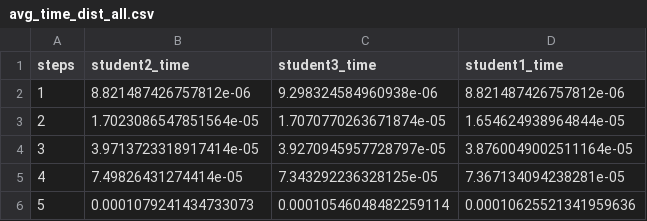
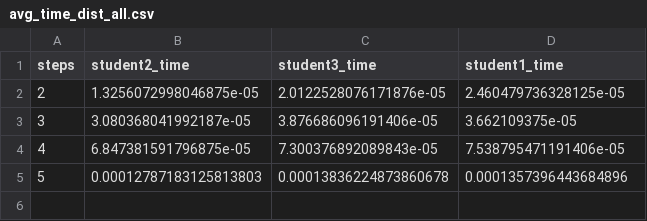
Before and after one commit to Lioscro/ist4-pcp-analysis, a CSV file: solvers/example/avg_time_dist_all.csv, drawn as a sheet.

Commit message:
example run

```diff
--- a/solvers/example/avg_time_dist_all.csv
+++ b/solvers/example/avg_time_dist_all.csv
@@ -1,6 +1,5 @@
 steps,student2_time,student3_time,student1_time
-1,8.821487426757812e-06,9.298324584960938e-06,8.821487426757812e-06
-2,1.7023086547851564e-05,1.7070770263671874e-05,1.654624938964844e-05
-3,3.9713723318917414e-05,3.9270945957728797e-05,3.8760049002511164e-05
-4,7.49826431274414e-05,7.343292236328125e-05,7.367134094238281e-05
-5,0.0001079241434733073,0.00010546048482259114,0.00010625521341959636
+2,1.3256072998046875e-05,2.0122528076171876e-05,2.460479736328125e-05
+3,3.080368041992187e-05,3.876686096191406e-05,3.662109375e-05
+4,6.847381591796875e-05,7.300376892089843e-05,7.538795471191406e-05
+5,0.00012787183125813803,0.00013836224873860678,0.0001357396443684896
```
Also changed, not shown: solvers/example/avg_time_length_all.csv, solvers/example/run_all.csv, 28 other files.
